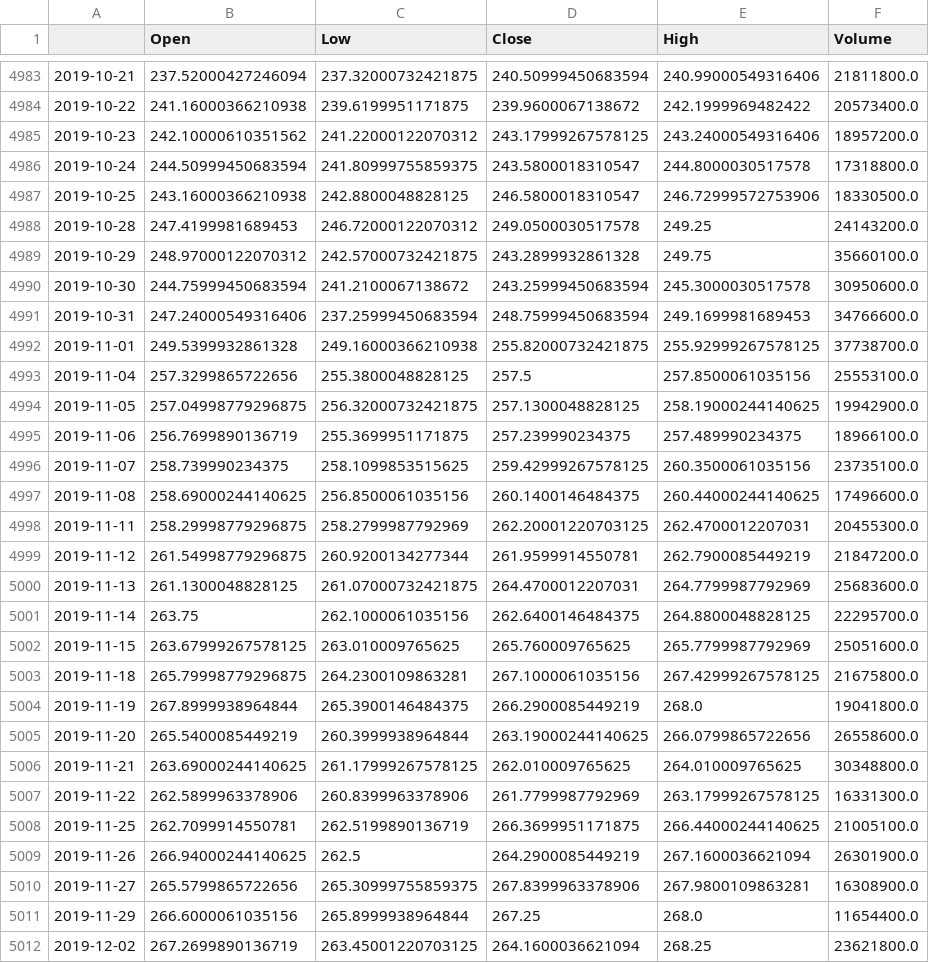
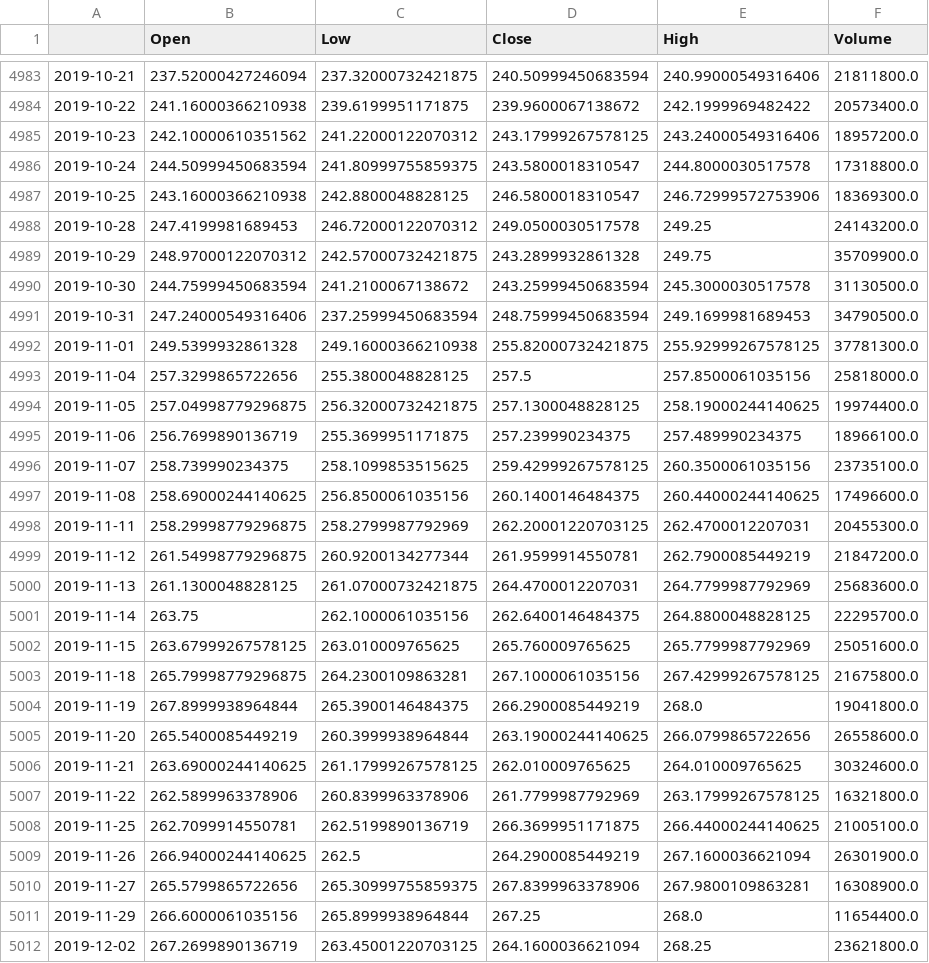
Before and after one commit to pablocarreraflorez/TFM-reinforcement-learning, a CSV file: data/AAPL_2000_2019.csv, drawn as a sheet; only a part is shown, gaps mark what is left out.

```diff
--- a/data/AAPL_2000_2019.csv
+++ b/data/AAPL_2000_2019.csv
@@ -4986,10 +4986,10 @@
 2019-10-24,244.50999450683594,241.80999755859375,243.5800018310547,244.8000030517578,17318800.0
-2019-10-25,243.16000366210938,242.8800048828125,246.5800018310547,246.72999572753906,18330500.0
+2019-10-25,243.16000366210938,242.8800048828125,246.5800018310547,246.72999572753906,18369300.0
 2019-10-28,247.4199981689453,246.72000122070312,249.0500030517578,249.25,24143200.0
-2019-10-29,248.97000122070312,242.57000732421875,243.2899932861328,249.75,35660100.0
-2019-10-30,244.75999450683594,241.2100067138672,243.25999450683594,245.3000030517578,30950600.0
-2019-10-31,247.24000549316406,237.25999450683594,248.75999450683594,249.1699981689453,34766600.0
-2019-11-01,249.5399932861328,249.16000366210938,255.82000732421875,255.92999267578125,37738700.0
-2019-11-04,257.3299865722656,255.3800048828125,257.5,257.8500061035156,25553100.0
-2019-11-05,257.04998779296875,256.32000732421875,257.1300048828125,258.19000244140625,19942900.0
+2019-10-29,248.97000122070312,242.57000732421875,243.2899932861328,249.75,35709900.0
+2019-10-30,244.75999450683594,241.2100067138672,243.25999450683594,245.3000030517578,31130500.0
+2019-10-31,247.24000549316406,237.25999450683594,248.75999450683594,249.1699981689453,34790500.0
+2019-11-01,249.5399932861328,249.16000366210938,255.82000732421875,255.92999267578125,37781300.0
+2019-11-04,257.3299865722656,255.3800048828125,257.5,257.8500061035156,25818000.0
+2019-11-05,257.04998779296875,256.32000732421875,257.1300048828125,258.19000244140625,19974400.0
 2019-11-06,256.7699890136719,255.3699951171875,257.239990234375,257.489990234375,18966100.0
@@ -5005,4 +5005,4 @@
 2019-11-20,265.5400085449219,260.3999938964844,263.19000244140625,266.0799865722656,26558600.0
-2019-11-21,263.69000244140625,261.17999267578125,262.010009765625,264.010009765625,30348800.0
-2019-11-22,262.5899963378906,260.8399963378906,261.7799987792969,263.17999267578125,16331300.0
+2019-11-21,263.69000244140625,261.17999267578125,262.010009765625,264.010009765625,30324600.0
+2019-11-22,262.5899963378906,260.8399963378906,261.7799987792969,263.17999267578125,16321800.0
 2019-11-25,262.7099914550781,262.5199890136719,266.3699951171875,266.44000244140625,21005100.0
```
Also changed, not shown: 15 other files.
